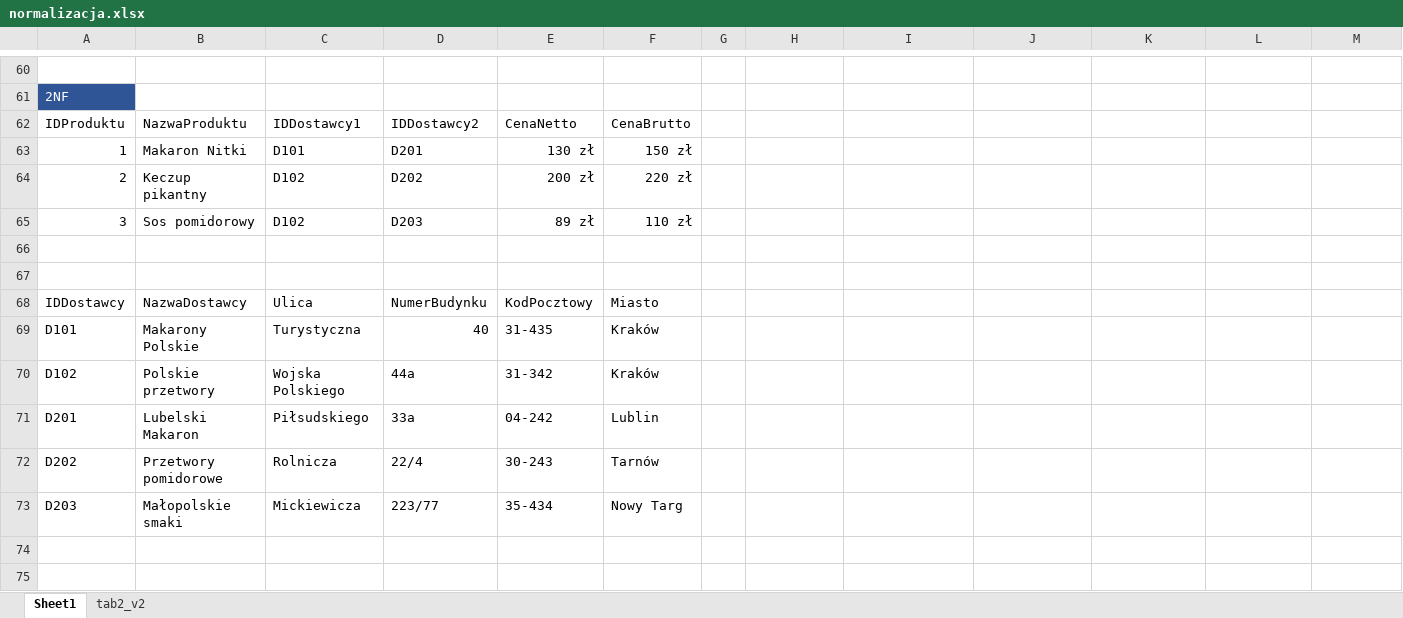
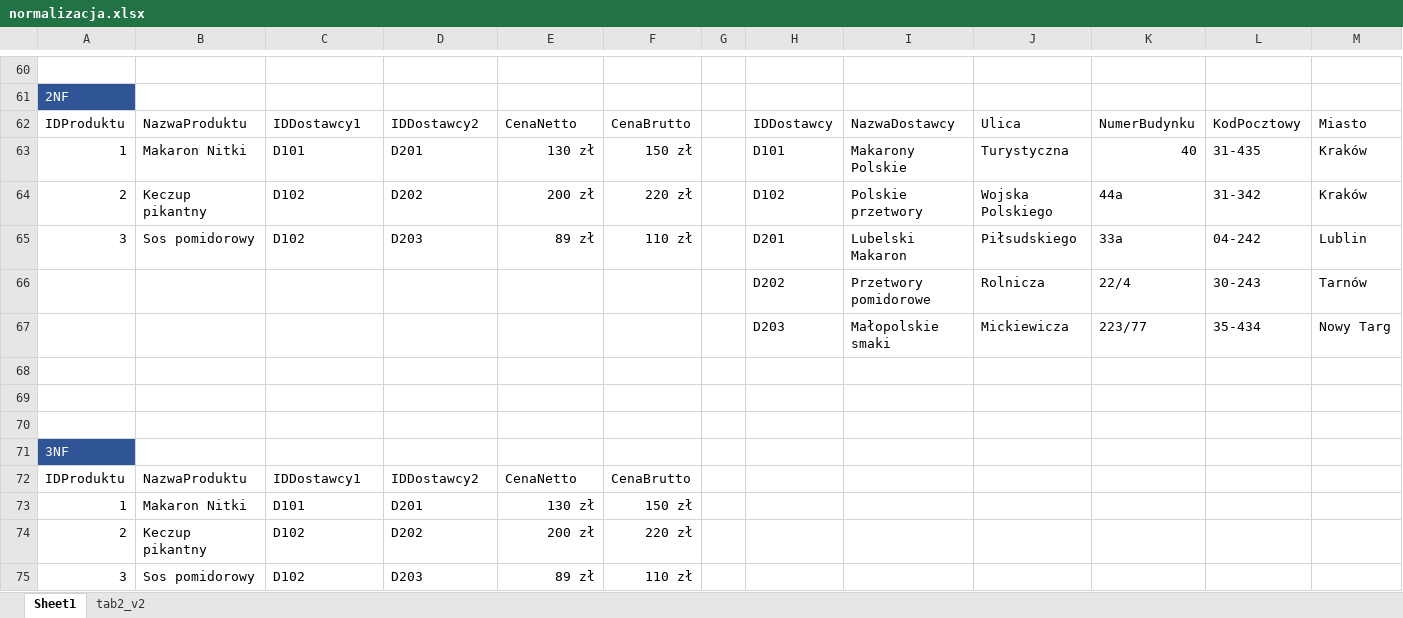
Before and after one commit to hdlugosz/bazy-danych, an Excel workbook: cw7/normalizacja.xlsx, sheet Sheet1, drawn as a sheet; only a part is shown, gaps mark what is left out; the shorter side is filled out with more unchanged rows; values as stored, in another font and other column widths than the file's, no borders; removed rows and columns are numbered as before the commit, all else as after; the diff covers the shown part only; the diff names each change by its address in the sheet, - before the commit and + after, or states it on an @@ line.

```diff
--- a/cw7/normalizacja.xlsx (sheet Sheet1)
+++ b/cw7/normalizacja.xlsx (sheet Sheet1)
-H62: (empty)
+H62: IDDostawcy
-I62: (empty)
+I62: NazwaDostawcy
-J62: (empty)
+J62: Ulica
-K62: (empty)
+K62: NumerBudynku
-L62: (empty)
+L62: KodPocztowy
-M62: (empty)
+M62: Miasto
-H63: (empty)
+H63: D101
-I63: (empty)
+I63: Makarony Polskie
-J63: (empty)
+J63: Turystyczna
-K63: (empty)
+K63: 40
-L63: (empty)
+L63: 31-435
-M63:M64: (empty)
+M63:M64: Kraków
-H64: (empty)
+H64: D102
-I64: (empty)
+I64: Polskie przetwory
-J64: (empty)
+J64: Wojska Polskiego
-K64: (empty)
+K64: 44a
-L64: (empty)
+L64: 31-342
-H65: (empty)
+H65: D201
-I65: (empty)
+I65: Lubelski Makaron
-J65: (empty)
+J65: Piłsudskiego
-K65: (empty)
+K65: 33a
-L65: (empty)
+L65: 04-242
-M65: (empty)
+M65: Lublin
+row 66:  |  |  |  |  |  |  | D202 | Przetwory pomidorowe | Rolnicza | 22/4 | 30-243 | Tarnów
+row 67:  |  |  |  |  |  |  | D203 | Małopolskie smaki | Mickiewicza | 223/77 | 35-434 | Nowy Targ
-row 67: (empty)
-row 68: IDDostawcy | NazwaDostawcy | Ulica | NumerBudynku | KodPocztowy | Miasto
-row 69: D101 | Makarony Polskie | Turystyczna | 40 | 31-435 | Kraków
-row 70: D102 | Polskie przetwory | Wojska Polskiego | 44a | 31-342 | Kraków
-row 71: D201 | Lubelski Makaron | Piłsudskiego | 33a | 04-242 | Lublin
-row 72: D202 | Przetwory pomidorowe | Rolnicza | 22/4 | 30-243 | Tarnów
-row 73: D203 | Małopolskie smaki | Mickiewicza | 223/77 | 35-434 | Nowy Targ
```
Also changed, not shown: 8 removed rows and 12 edited cells elsewhere in this sheet, 2 other files.
